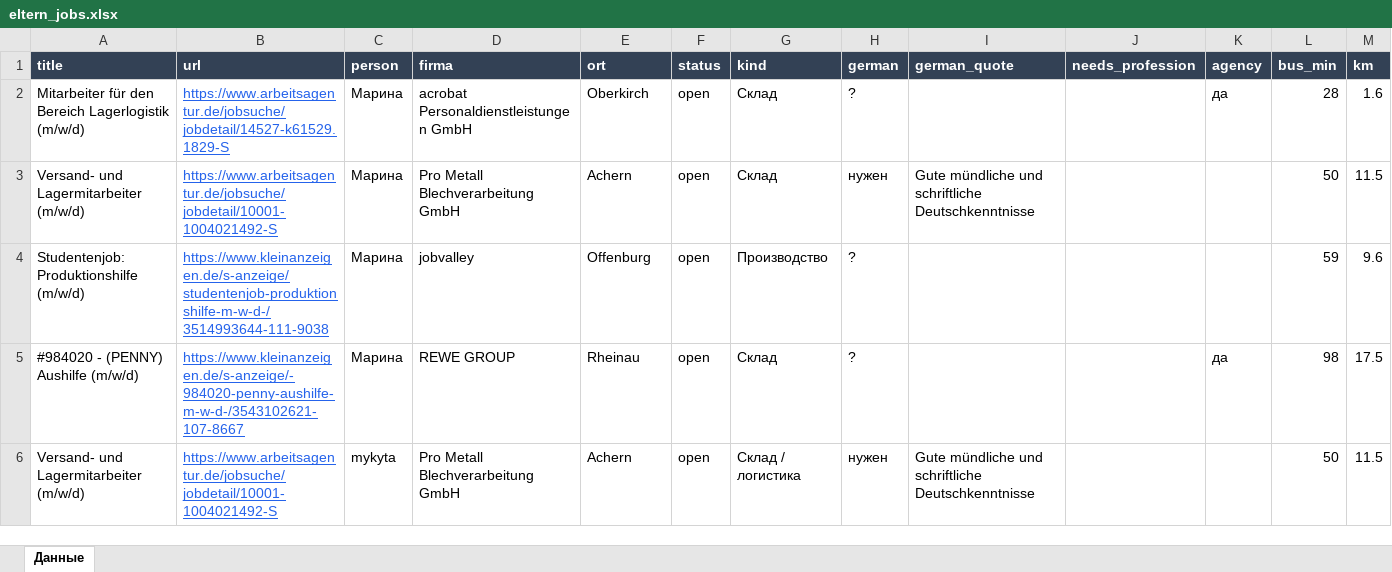
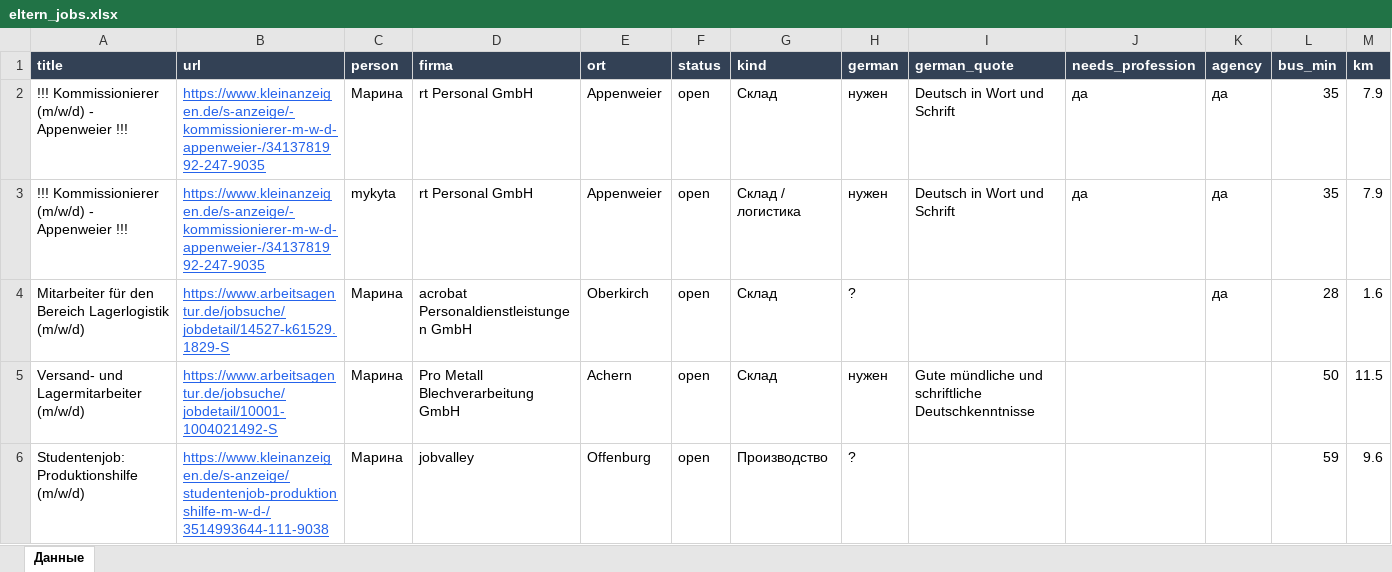
Before and after one commit to Nevrox228/wohnung-og, an Excel workbook: data/eltern_jobs.xlsx, sheet Данные, drawn as a sheet; only a part is shown; the shorter side is filled out with more unchanged rows; values as stored, in another font and other column widths than the file's, no borders; rows hold the shown columns only; the diff names each change by its address in the sheet, - before the commit and + after, or states it on an @@ line.

```diff
--- a/data/eltern_jobs.xlsx (sheet Данные)
+++ b/data/eltern_jobs.xlsx (sheet Данные)
+row 2: !!! Kommissionierer (m/w/d) - Appenweier !!! | https://www.kleinanzeigen.de/s-anzeige/-kommissionierer-m-w-d-appenweier-/3413781992-247-9035 | Марина | rt Personal GmbH | Appenweier | open | Склад | нужен | Deutsch in Wort und Schrift | да | да | 35 | 7.9
+row 3: !!! Kommissionierer (m/w/d) - Appenweier !!! | https://www.kleinanzeigen.de/s-anzeige/-kommissionierer-m-w-d-appenweier-/3413781992-247-9035 | mykyta | rt Personal GmbH | Appenweier | open | Склад / логистика | нужен | Deutsch in Wort und Schrift | да | да | 35 | 7.9
```
Also changed, not shown: data/olya_jobs.xlsx, data/werk_jobs.xlsx, 10 other files.
